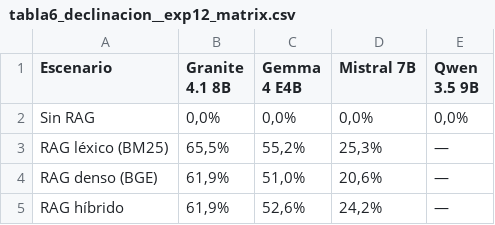
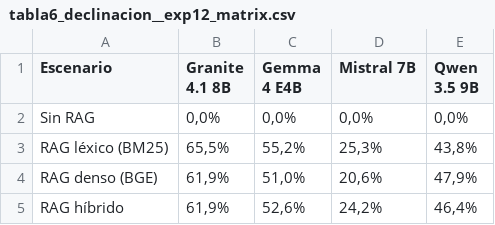
Before and after one commit to EnzoOrdonez/RAG_Hybrid_System, a CSV file: output/tables/nota3/tabla6_declinacion__exp12_matrix.csv, drawn as a sheet.

```diff
--- a/output/tables/nota3/tabla6_declinacion__exp12_matrix.csv
+++ b/output/tables/nota3/tabla6_declinacion__exp12_matrix.csv
@@ -2,4 +2,4 @@ Escenario;Granite 4.1 8B;Gemma 4 E4B;Mistral 7B;Qwen 3.5 9B
 Sin RAG;0,0%;0,0%;0,0%;0,0%
-RAG léxico (BM25);65,5%;55,2%;25,3%;—
-RAG denso (BGE);61,9%;51,0%;20,6%;—
-RAG híbrido;61,9%;52,6%;24,2%;—
+RAG léxico (BM25);65,5%;55,2%;25,3%;43,8%
+RAG denso (BGE);61,9%;51,0%;20,6%;47,9%
+RAG híbrido;61,9%;52,6%;24,2%;46,4%
```
Also changed, not shown: output/tables/nota3/latency__exp12_matrix.csv, output/tables/nota3/tabla6_fidelidad__exp12_matrix.csv, 5 other files.
